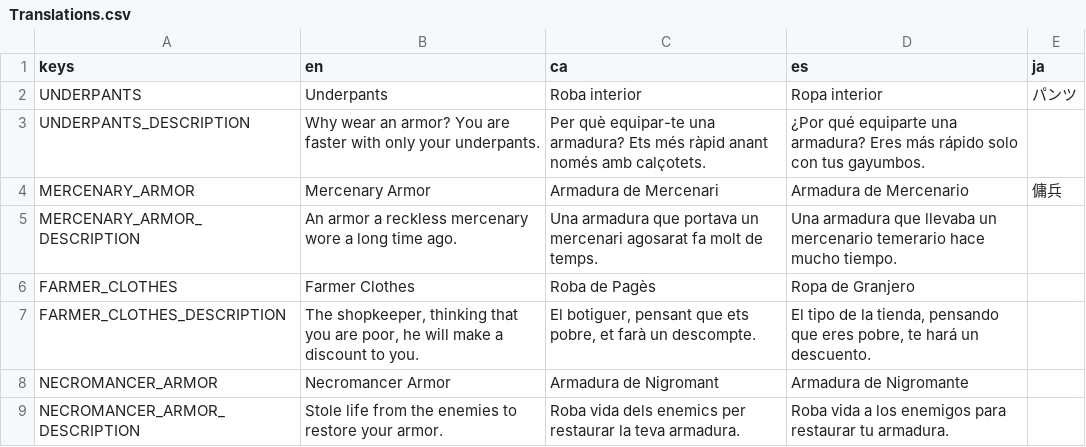
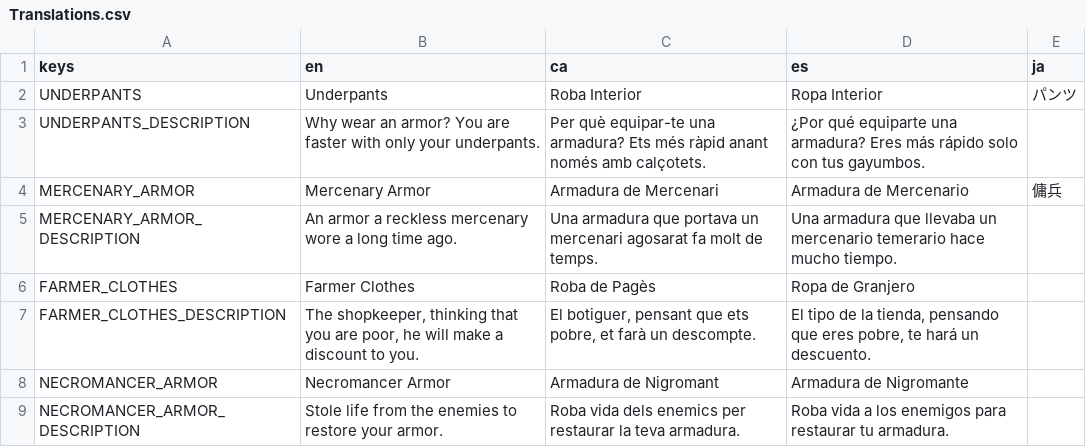
Before and after one commit to MateuSai/Where-is-the-Princess, a CSV file: Translations/Translations.csv, drawn as a sheet; only a part is shown.

Commit message:
some data refactor

```diff
--- a/Translations/Translations.csv
+++ b/Translations/Translations.csv
@@ -1,3 +1,3 @@
 keys,en,ca,es,ja
-UNDERPANTS,Underpants,Roba interior,Ropa interior,パンツ
+UNDERPANTS,Underpants,Roba Interior,Ropa Interior,パンツ
 UNDERPANTS_DESCRIPTION,Why wear an armor? You are faster with only your underpants.,Per què equipar-te una armadura? Ets més ràpid anant només amb calçotets.,¿Por qué equiparte una armadura? Eres más rápido solo con tus gayumbos.,
```
Also changed, not shown: 9 other files.
